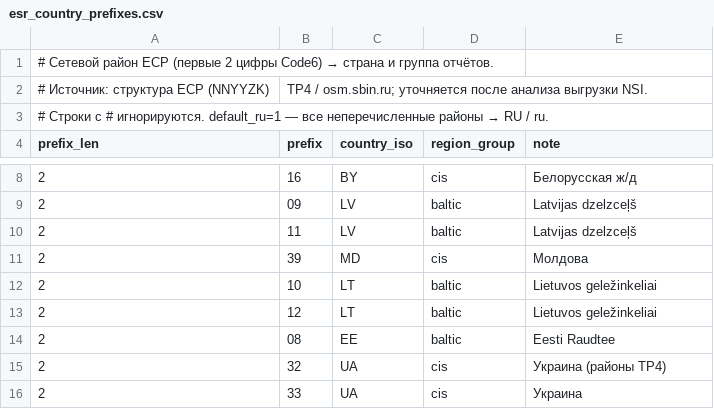
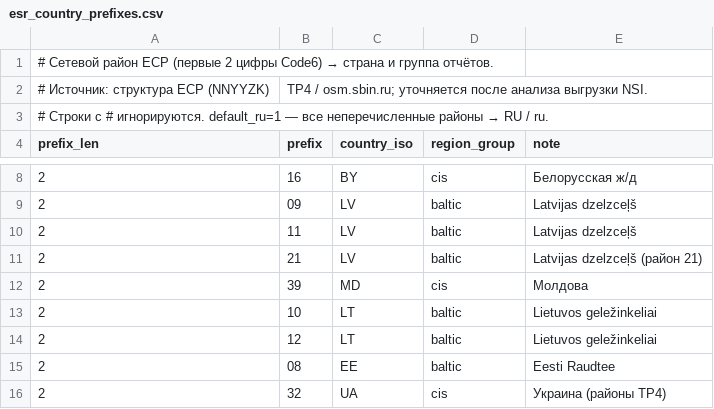
Before and after one commit to SunnFunn/railoptim, a CSV file: data/stations/esr_country_prefixes.csv, drawn as a sheet; only a part is shown, gaps mark what is left out; the shorter side is filled out with more unchanged rows; the diff names each change by its address in the sheet, - before the commit and + after, or states it on an @@ line.

```diff
--- a/data/stations/esr_country_prefixes.csv
+++ b/data/stations/esr_country_prefixes.csv
+row 11: 2 | 21 | LV | baltic | Latvijas dzelzceļš (район 21)
```
Also changed, not shown: 27 other files.
